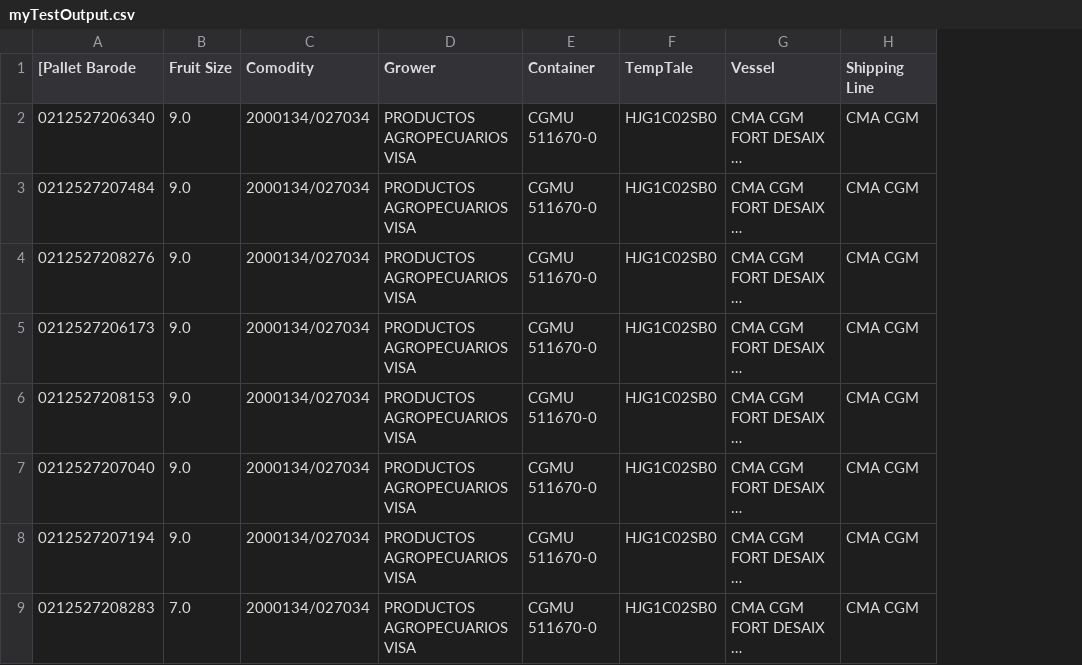
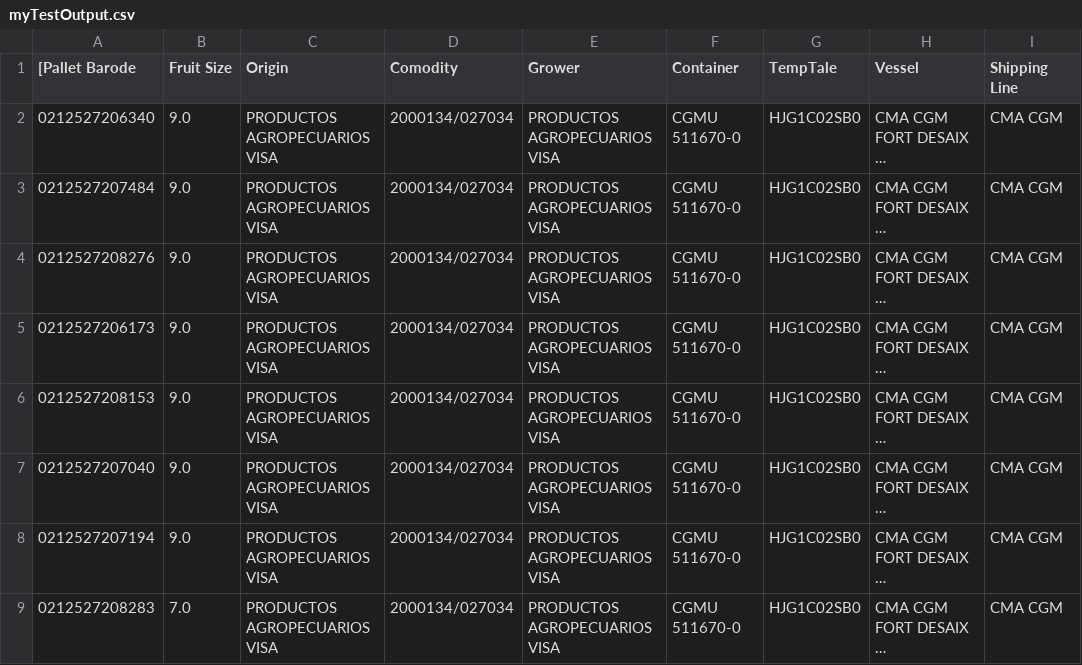
Before and after one commit to nss1024/manifestMap, a CSV file: myTestOutput.csv, drawn as a sheet; only a part is shown; long unchanged cells end in …; the diff names each change by its address in the sheet, - before the commit and + after, or states it on an @@ line.

```diff
--- a/myTestOutput.csv
+++ b/myTestOutput.csv
+column C (Origin), rows 2-9: all PRODUCTOS AGROPECUARIOS VISA
```
Also changed, not shown: 32 other files.
